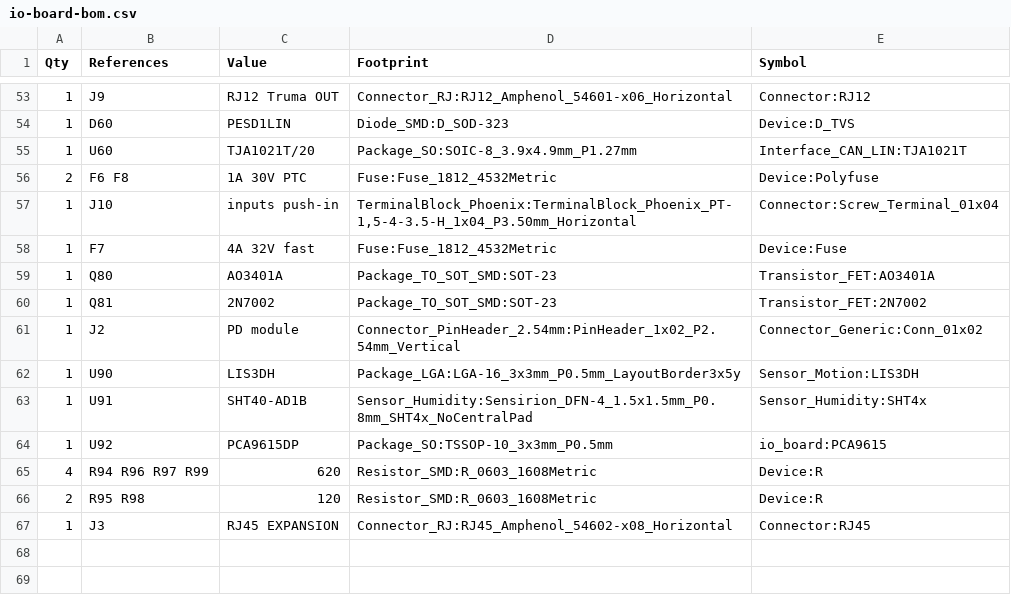
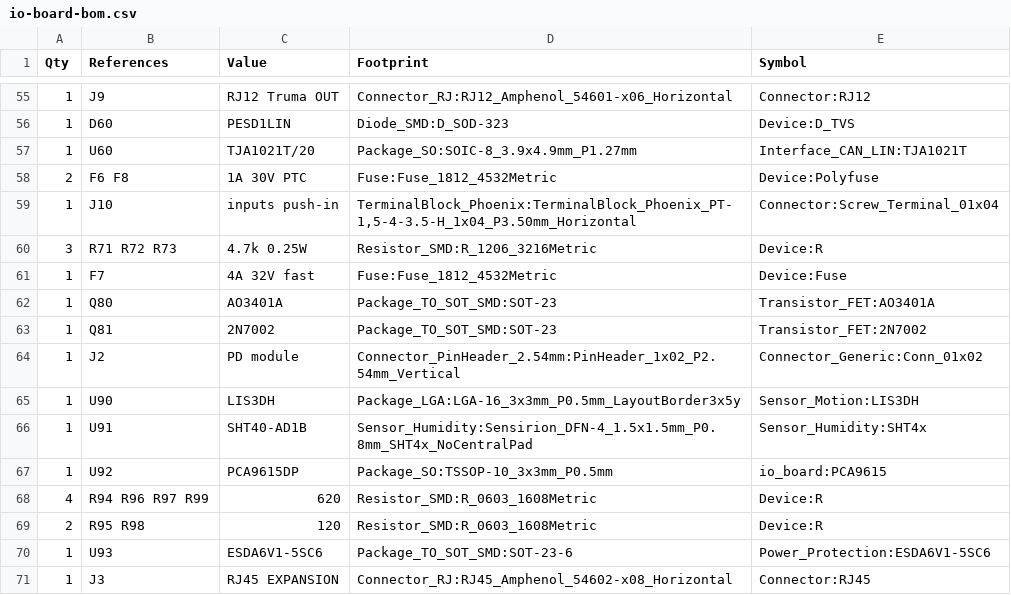
Before and after one commit to mich-crypto/Venusosmods, a CSV file: hardware/io-board/fab/io-board-bom.csv, drawn as a sheet; only a part is shown, gaps mark what is left out; the diff covers the shown part only; the diff names each change by its address in the sheet, - before the commit and + after, or states it on an @@ line.

```diff
--- a/hardware/io-board/fab/io-board-bom.csv
+++ b/hardware/io-board/fab/io-board-bom.csv
+row 60: 3 | R71 R72 R73 | 4.7k 0.25W | Resistor_SMD:R_1206_3216Metric | Device:R
+row 70: 1 | U93 | ESDA6V1-5SC6 | Package_TO_SOT_SMD:SOT-23-6 | Power_Protection:ESDA6V1-5SC6
```
Also changed, not shown: 6 added rows, 4 removed rows and 5 edited cells elsewhere in this file, hardware/io-board/fab/io-board-pos.csv, hardware/io-board/io-board-bom.csv, 32 other files.
